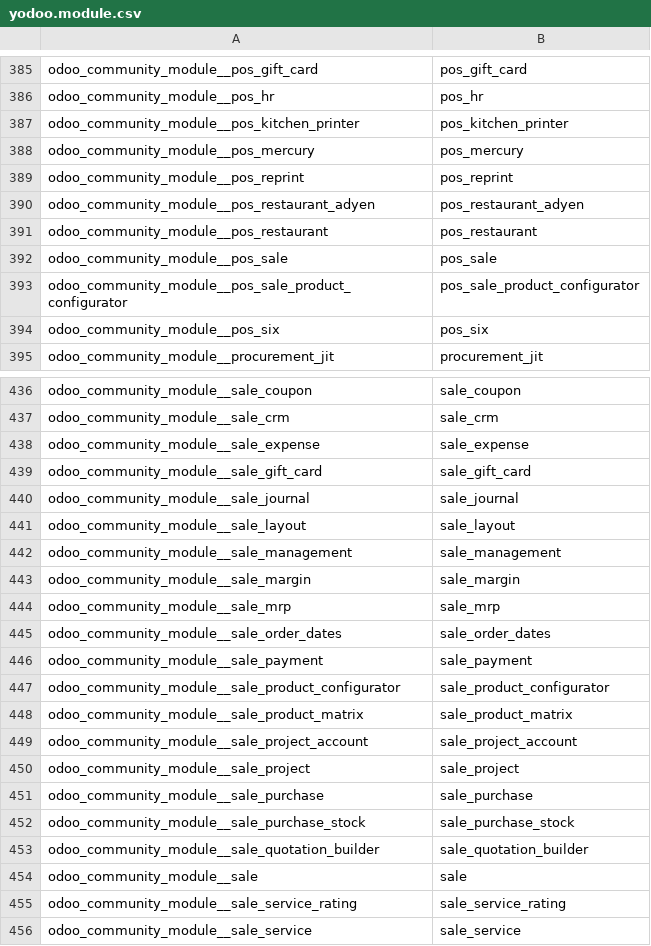
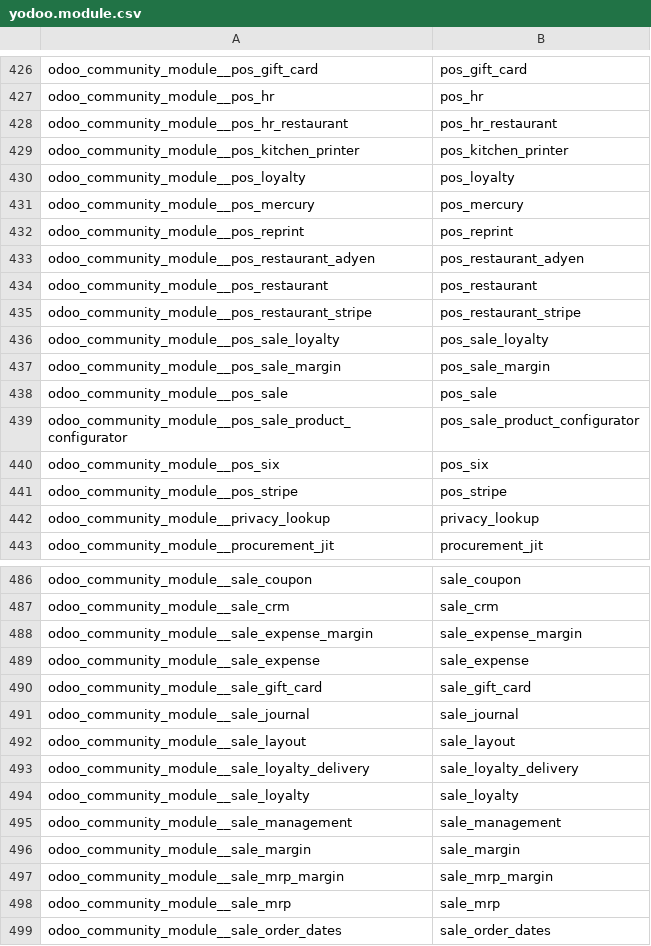
Before and after one commit to crnd-inc/yodoo-apps-database, a CSV file: yodoo_apps_database/data/yodoo.module.csv, drawn as a sheet; only a part is shown, gaps mark what is left out; the shorter side is filled out with more unchanged rows; the diff covers the shown part only; the diff names each change by its address in the sheet, - before the commit and + after, or states it on an @@ line.

Commit message:
yodoo_apps_database: Add info about Odoo 16 Community modules

```diff
--- a/yodoo_apps_database/data/yodoo.module.csv
+++ b/yodoo_apps_database/data/yodoo.module.csv
+row 428: odoo_community_module__pos_hr_restaurant | pos_hr_restaurant
+row 430: odoo_community_module__pos_loyalty | pos_loyalty
+row 435: odoo_community_module__pos_restaurant_stripe | pos_restaurant_stripe
+row 436: odoo_community_module__pos_sale_loyalty | pos_sale_loyalty
+row 437: odoo_community_module__pos_sale_margin | pos_sale_margin
+row 441: odoo_community_module__pos_stripe | pos_stripe
+row 442: odoo_community_module__privacy_lookup | privacy_lookup
+row 488: odoo_community_module__sale_expense_margin | sale_expense_margin
+row 493: odoo_community_module__sale_loyalty_delivery | sale_loyalty_delivery
+row 494: odoo_community_module__sale_loyalty | sale_loyalty
+row 497: odoo_community_module__sale_mrp_margin | sale_mrp_margin
```
Also changed, not shown: 73 added rows elsewhere in this file, 5 other files.
